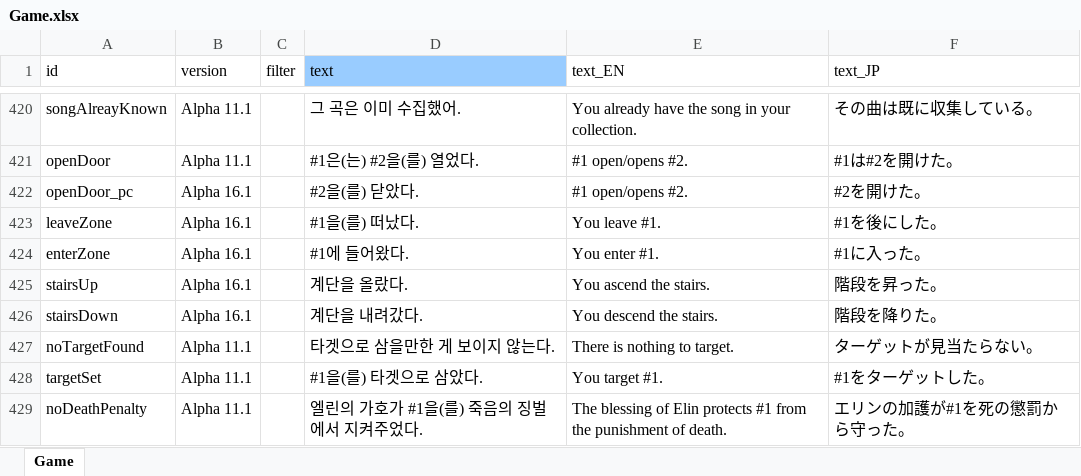
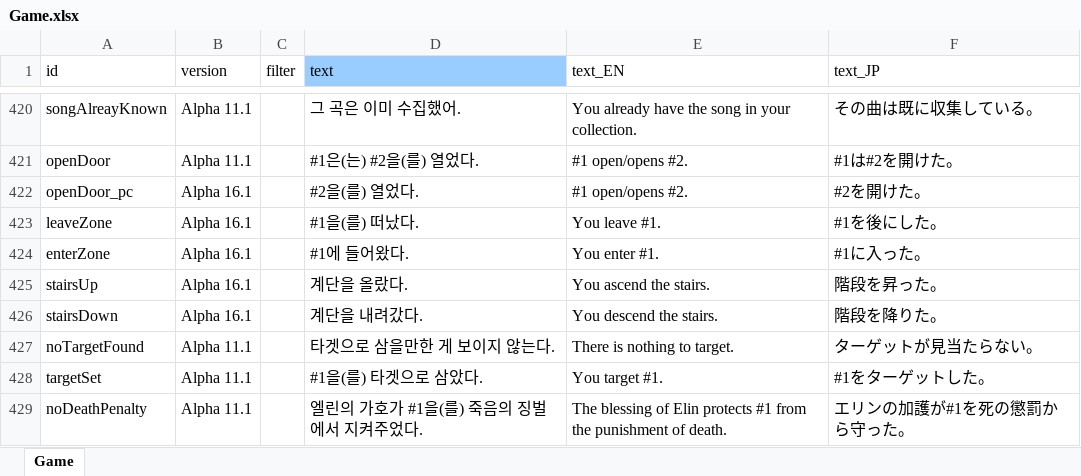
Before and after one commit to cinornu/Elin_KR, an Excel workbook: Mod_Korean/Lang/KR/Game/Game.xlsx, sheet Game, drawn as a sheet; only a part is shown, gaps mark what is left out; values as stored, in another font and other column widths than the file's, no borders; charts and pictures not drawn; the diff names each change by its address in the sheet, - before the commit and + after, or states it on an @@ line.

Commit message:
문을 열어도 닫았다고 뜨는 거 수정

```diff
--- a/Mod_Korean/Lang/KR/Game/Game.xlsx (sheet Game)
+++ b/Mod_Korean/Lang/KR/Game/Game.xlsx (sheet Game)
-D422 (text): #2을(를) 닫았다.
+D422 (text): #2을(를) 열었다.
```
Also changed, not shown: charts or pictures.
